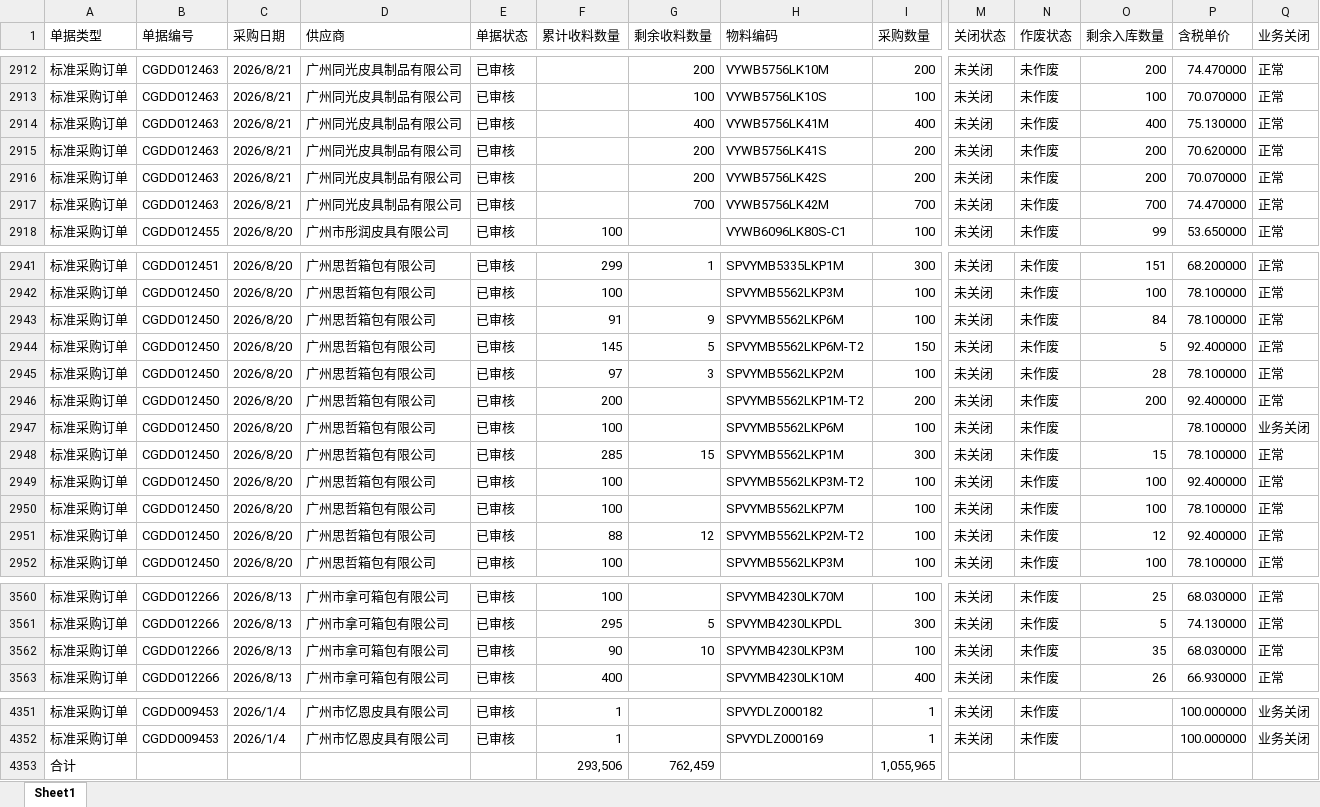
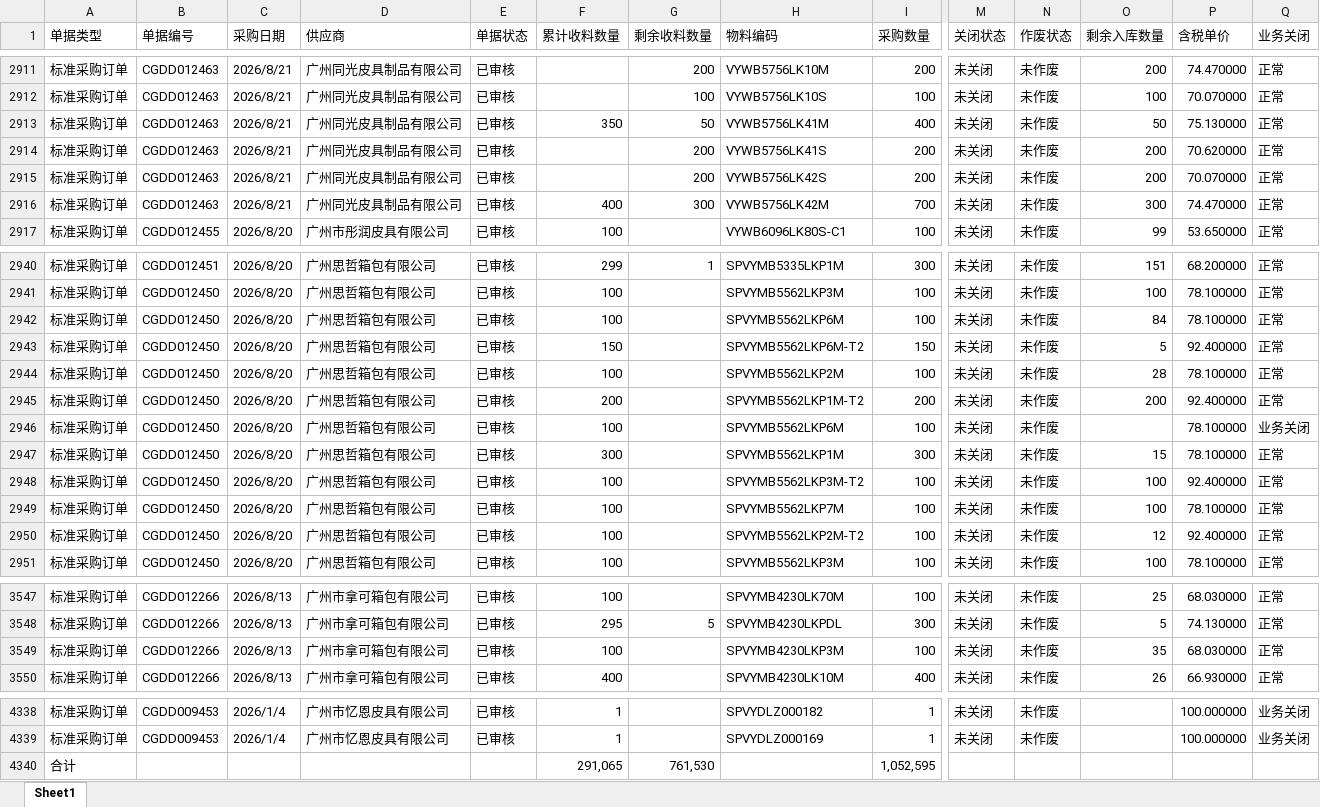
Before and after one commit to yikeqingsongguo/HY.supply-chain-management, an Excel workbook: src/采购订单.xlsx, sheet Sheet1, drawn as a sheet; only a part is shown, gaps mark what is left out; values as stored, in another font and other column widths than the file's, no borders; removed rows and columns are numbered as before the commit, all else as after; rows hold the shown columns only; the diff covers the shown part only; the diff names each change by its address in the sheet, - before the commit and + after, or states it on an @@ line.

```diff
--- a/src/采购订单.xlsx (sheet Sheet1)
+++ b/src/采购订单.xlsx (sheet Sheet1)
-F2913 (累计收料数量): (empty)
+F2913 (累计收料数量): 350
-G2913 (剩余收料数量): 400
+G2913 (剩余收料数量): 50
-O2913 (剩余入库数量): 400
+O2913 (剩余入库数量): 50
-F2916 (累计收料数量): (empty)
+F2916 (累计收料数量): 400
-G2916 (剩余收料数量): 700
+G2916 (剩余收料数量): 300
-O2916 (剩余入库数量): 700
+O2916 (剩余入库数量): 300
-F2942 (累计收料数量): 91
+F2942 (累计收料数量): 100
-G2942 (剩余收料数量): 9
+G2942 (剩余收料数量): (empty)
-F2943 (累计收料数量): 145
+F2943 (累计收料数量): 150
-G2943 (剩余收料数量): 5
+G2943 (剩余收料数量): (empty)
-F2944 (累计收料数量): 97
+F2944 (累计收料数量): 100
-G2944 (剩余收料数量): 3
+G2944 (剩余收料数量): (empty)
-F2947 (累计收料数量): 285
+F2947 (累计收料数量): 300
-G2947 (剩余收料数量): 15
+G2947 (剩余收料数量): (empty)
-F2950 (累计收料数量): 88
+F2950 (累计收料数量): 100
-G2950 (剩余收料数量): 12
+G2950 (剩余收料数量): (empty)
-F3549 (累计收料数量): 90
+F3549 (累计收料数量): 100
-G3549 (剩余收料数量): 10
+G3549 (剩余收料数量): (empty)
-row 4353: 合计 |  |  |  |  | 293,506 | 762,459 |  | 1,055,965
+row 4340: 合计 |  |  |  |  | 291,065 | 761,530 |  | 1,052,595
```
Also changed, not shown: 13 removed rows and 41 edited cells elsewhere in this sheet.
